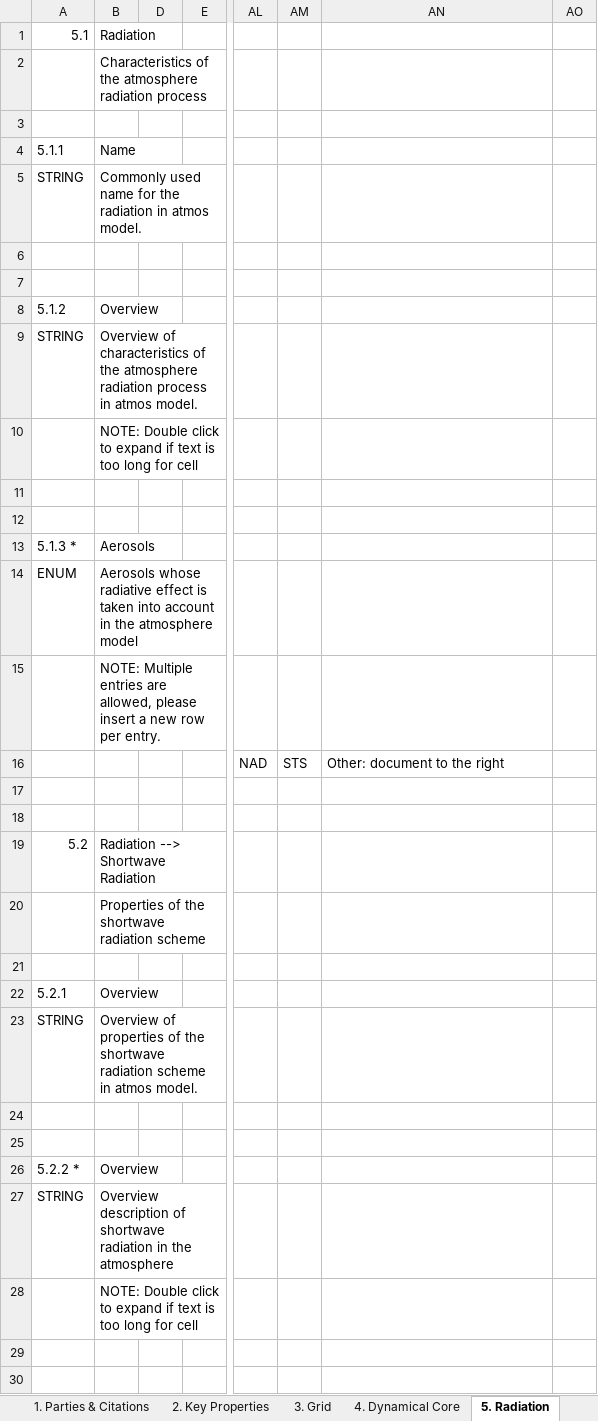
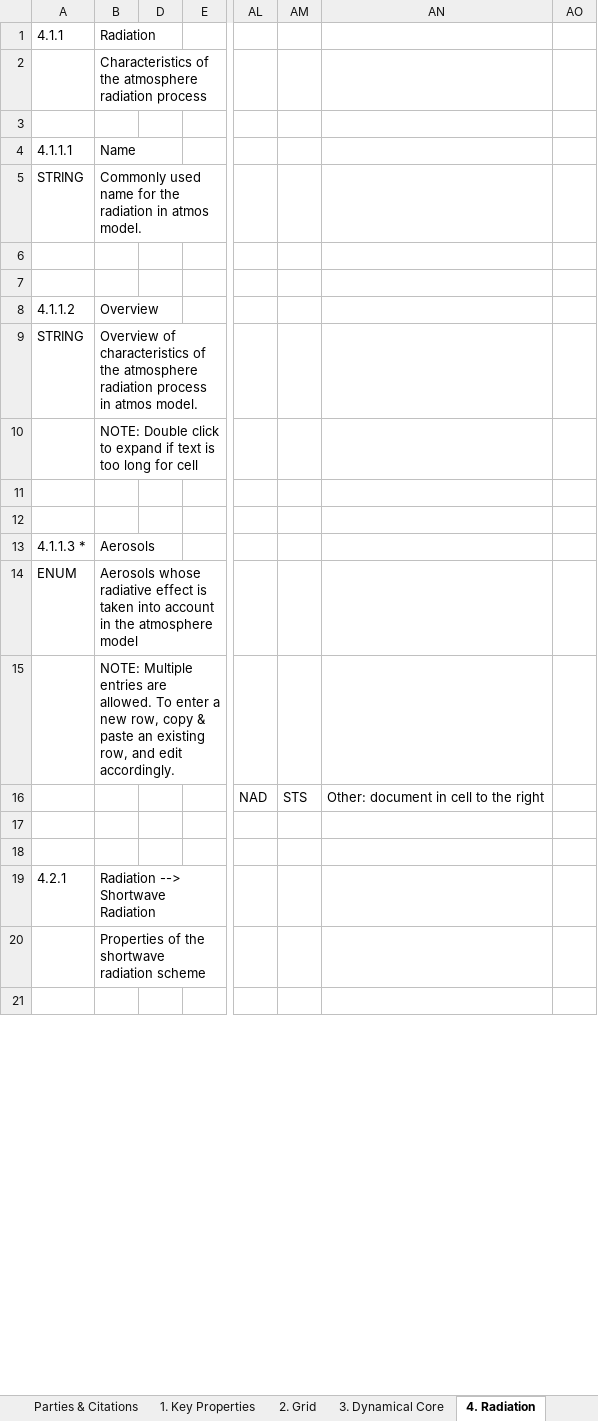
Before and after one commit to ES-DOC-INSTITUTIONAL/uoft, an Excel workbook: cmip6/models/uoft-ccsm4/cmip6_uoft_uoft-ccsm4_atmos.xlsx, sheet 4. Radiation, drawn as a sheet; only a part is shown, gaps mark what is left out; values as stored, in another font and other column widths than the file's, no cell formats; removed rows and columns are numbered as before the commit, all else as after; rows hold the shown columns only; the diff covers the shown part only; the diff names each change by its address in the sheet, - before the commit and + after, or states it on an @@ line.

```diff
--- a/cmip6/models/uoft-ccsm4/cmip6_uoft_uoft-ccsm4_atmos.xlsx (sheet 4. Radiation)
+++ b/cmip6/models/uoft-ccsm4/cmip6_uoft_uoft-ccsm4_atmos.xlsx (sheet 4. Radiation)
-sheet tab: 1. Parties & Citations
+sheet tab: Parties & Citations
-sheet tab: 2. Key Properties
+sheet tab: 1. Key Properties
-sheet tab: 3. Grid
+sheet tab: 2. Grid
-sheet tab: 4. Dynamical Core
+sheet tab: 3. Dynamical Core
-sheet tab: 5. Radiation
+sheet tab: 4. Radiation
-A1: 5.1
+A1: 4.1.1
-A4 (4.1.1): 5.1.1
+A4 (4.1.1): 4.1.1.1
-A8 (4.1.1): 5.1.2
+A8 (4.1.1): 4.1.1.2
-A13 (4.1.1): 5.1.3 *
+A13 (4.1.1): 4.1.1.3 *
-B15 (Radiation): …entries are allowed, please insert a new row per entry.
+B15 (Radiation): …entries are allowed. To enter a new row, copy & paste an existing row, and edit accordingly.
-AN16: Other: document to the right
+AN16: Other: document in cell to the right
-A19 (4.1.1): 5.2
+A19 (4.1.1): 4.2.1
-row 22: 5.2.1 | Overview
-row 23: STRING | Overview of properties of the shortwave radiation scheme in atmos model.
-row 24: (empty)
-row 25: (empty)
-row 26: 5.2.2 * | Overview
-row 27: STRING | Overview description of shortwave radiation in the atmosphere
-row 28:  | NOTE: Double click to expand if text is too long for cell
-row 29: (empty)
-row 30: (empty)
```
Also changed, not shown: 66 added rows, 161 removed rows, 22 moved rows and 47 edited cells elsewhere in this sheet, sheet 3. Dynamical Core, sheet 5. Turbulence Convection, sheet 8. Observation Simulation, sheet 1. Key Properties, sheet 10. Natural Forcing, sheet 7. Cloud Scheme, 5 more sheets, other sheet tabs, cell formats, hidden cells, cmip6/models/uoft-ccsm4/cmip6_uoft_uoft-ccsm4_aerosol.xlsx, cmip6/models/uoft-ccsm4/cmip6_uoft_uoft-ccsm4_land.xlsx, 12 other files.
